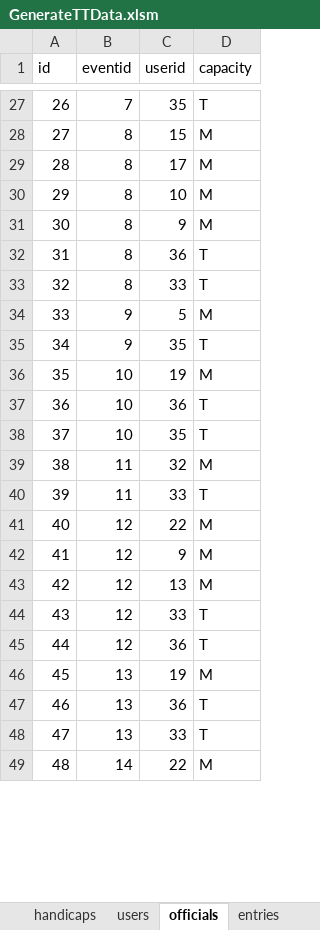
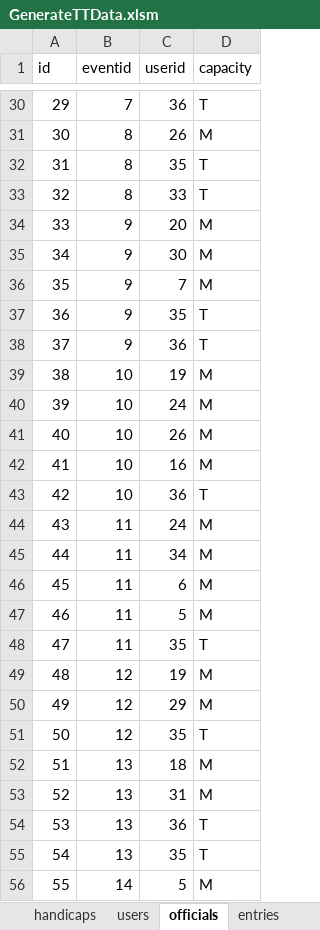
Before and after one commit to greerp/sdw_droid, an Excel workbook: GenerateTTData.xlsm, sheet officials, drawn as a sheet; only a part is shown, gaps mark what is left out; values as stored, in another font and other column widths than the file's, no borders; removed rows and columns are numbered as before the commit, all else as after; the diff covers the shown part only; the diff names each change by its address in the sheet, - before the commit and + after, or states it on an @@ line.

```diff
--- a/GenerateTTData.xlsm (sheet officials)
+++ b/GenerateTTData.xlsm (sheet officials)
@@ column A (id) renumbered between rows 5 and 142 @@
-C30 (userid): 35
+C30 (userid): 36
-C31 (userid): 15
+C31 (userid): 26
-row 29: 28 | 8 | 17 | M
-row 30: 29 | 8 | 10 | M
-row 31: 30 | 8 | 9 | M
-C32 (userid): 36
+C32 (userid): 35
-C34 (userid): 5
+C34 (userid): 20
+row 35: 34 | 9 | 30 | M
+row 36: 35 | 9 | 7 | M
+row 38: 37 | 9 | 36 | T
+row 40: 39 | 10 | 24 | M
+row 41: 40 | 10 | 26 | M
+row 42: 41 | 10 | 16 | M
-row 38: 37 | 10 | 35 | T
-C44 (userid): 32
+C44 (userid): 24
+row 45: 44 | 11 | 34 | M
+row 46: 45 | 11 | 6 | M
+row 47: 46 | 11 | 5 | M
-C48 (userid): 33
+C48 (userid): 35
-C49 (userid): 22
+C49 (userid): 19
-C50 (userid): 9
+C50 (userid): 29
-row 43: 42 | 12 | 13 | M
-C51 (userid): 33
+C51 (userid): 35
-row 45: 44 | 12 | 36 | T
-C52 (userid): 19
+C52 (userid): 18
+row 53: 52 | 13 | 31 | M
-C55 (userid): 33
+C55 (userid): 35
-C56 (userid): 22
+C56 (userid): 5
```
Also changed, not shown: 31 added rows, 34 removed rows, 6 moved rows and 63 edited cells elsewhere in this sheet, sheet entries, 4 other files.
